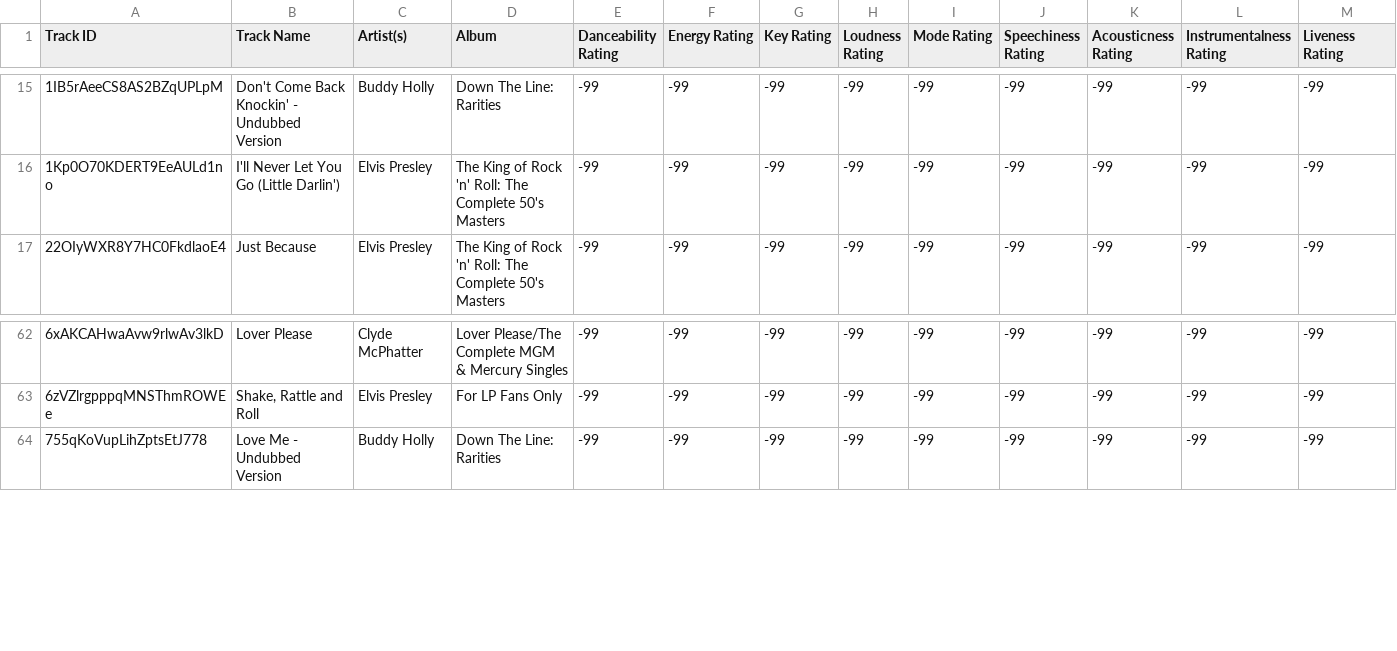
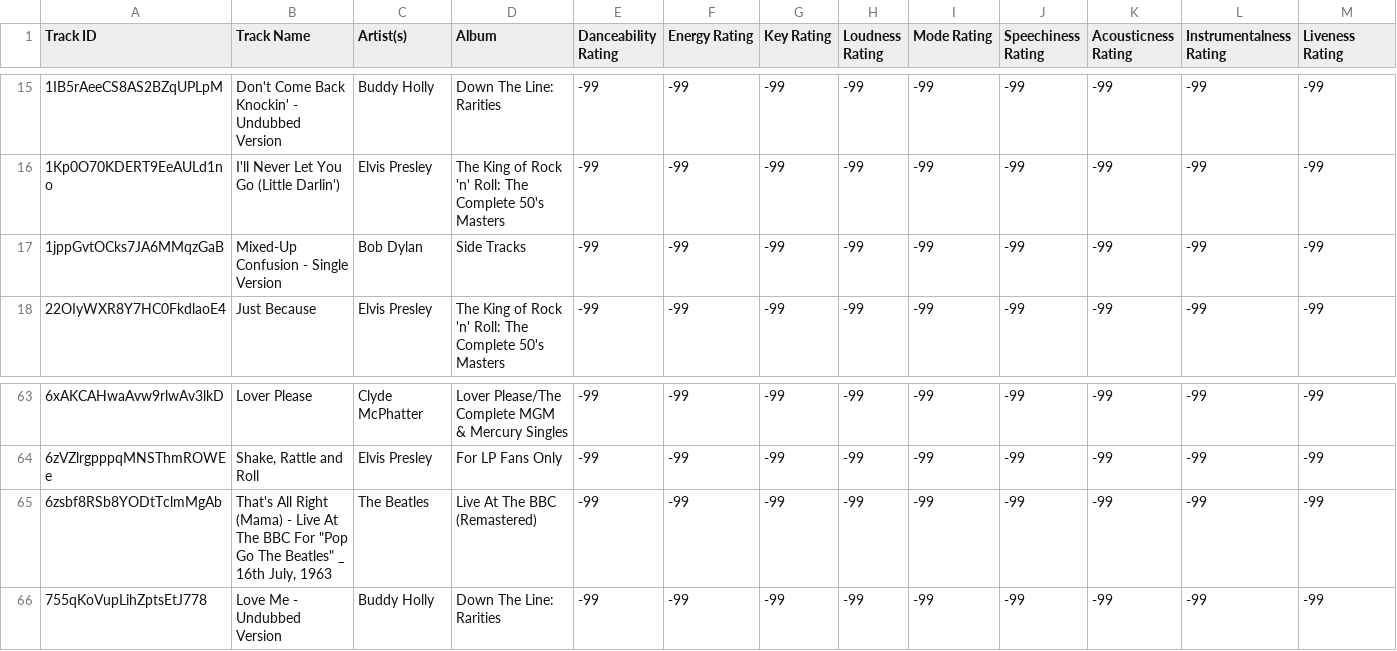
Before and after one commit to seamusmcn/seamusmcn.github.io, a CSV file: S_playlists/Rumblin Tumblin Rollllllin ROCK!.csv, drawn as a sheet; only a part is shown, gaps mark what is left out; rows hold the shown columns only; the diff names each change by its address in the sheet, - before the commit and + after, or states it on an @@ line.

```diff
--- a/S_playlists/Rumblin Tumblin Rollllllin ROCK!.csv
+++ b/S_playlists/Rumblin Tumblin Rollllllin ROCK!.csv
+row 17: 1jppGvtOCks7JA6MMqzGaB | Mixed-Up Confusion - Single Version | Bob Dylan | Side Tracks | -99 | -99 | -99 | -99 | -99 | -99 | -99 | -99 | -99
+row 65: 6zsbf8RSb8YODtTclmMgAb | That's All Right (Mama) - Live At The BBC For "Pop Go The Beatles" _ 16th July, 1963 | The Beatles | Live At The BBC (Remastered) | -99 | -99 | -99 | -99 | -99 | -99 | -99 | -99 | -99
```
Also changed, not shown: S_playlists/Giddeyup.csv, S_playlists/rock 1-0-seamus.csv.
